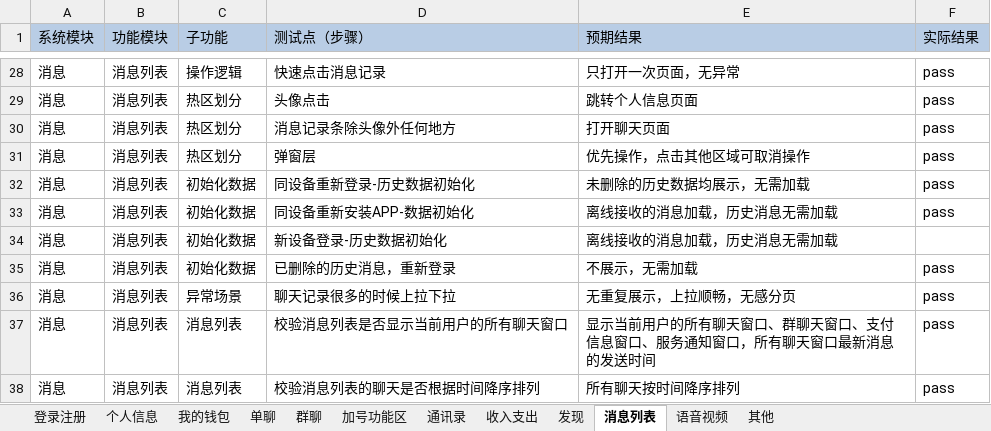
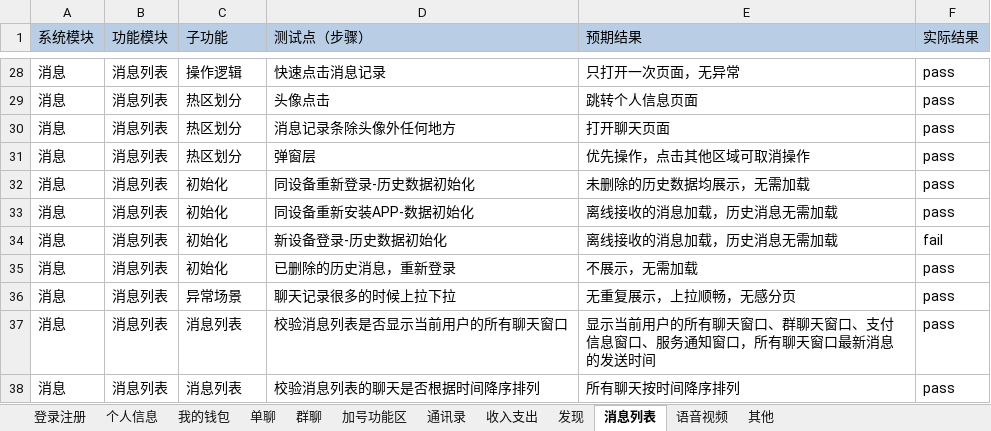
Before and after one commit to gaopenghong/Test_Api_App, an Excel workbook: data/即时通讯测试用例V2.0.xlsx, sheet 消息列表, drawn as a sheet; only a part is shown, gaps mark what is left out; values as stored, in another font and other column widths than the file's, no borders; the diff names each change by its address in the sheet, - before the commit and + after, or states it on an @@ line.

Commit message:
保存文件

```diff
--- a/data/即时通讯测试用例V2.0.xlsx (sheet 消息列表)
+++ b/data/即时通讯测试用例V2.0.xlsx (sheet 消息列表)
-C32:C35 (子功能): 初始化数据
+C32:C35 (子功能): 初始化
-F34 (实际结果): (empty)
+F34 (实际结果): fail
```
